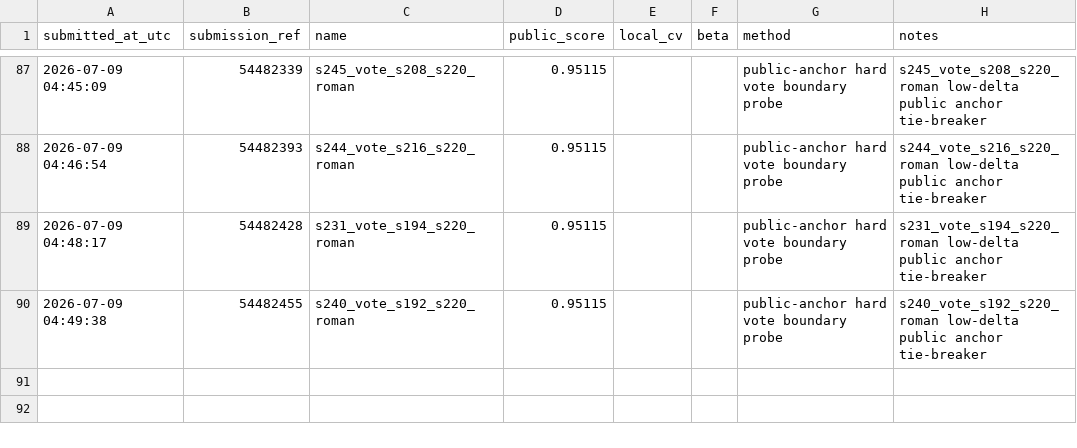
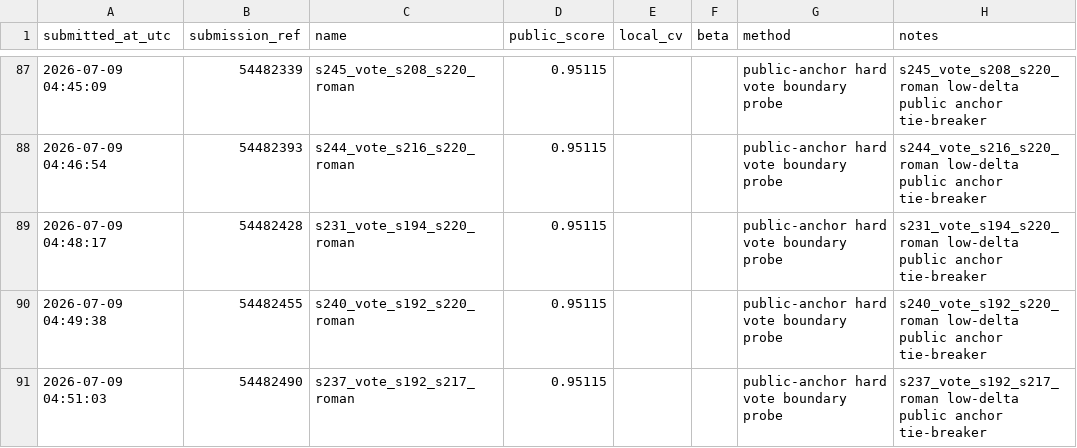
Before and after one commit to Beiciccc/predicting-student-health-risk, a CSV file: reports/submissions.csv, drawn as a sheet; only a part is shown, gaps mark what is left out.

Commit message:
Record submission s237

```diff
--- a/reports/submissions.csv
+++ b/reports/submissions.csv
@@ -90 +90,2 @@ submitted_at_utc,submission_ref,name,public_score,local_cv,beta,method,notes
 2026-07-09 04:49:38,54482455,s240_vote_s192_s220_roman,0.95115,,,public-anchor hard vote boundary probe,s240_vote_s192_s220_roman low-delta public anchor tie-breaker
+2026-07-09 04:51:03,54482490,s237_vote_s192_s217_roman,0.95115,,,public-anchor hard vote boundary probe,s237_vote_s192_s217_roman low-delta public anchor tie-breaker
```
Also changed, not shown: 2 other files.
